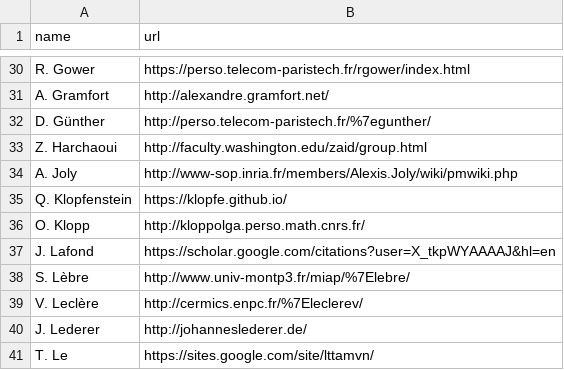
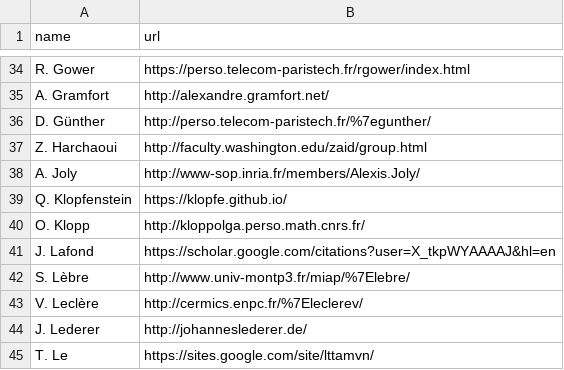
Before and after one commit to josephsalmon/agramfort.github.io, a CSV file: data/coauthors_url.csv, drawn as a sheet; only a part is shown, gaps mark what is left out; the diff covers the shown part only.

```diff
--- a/data/coauthors_url.csv
+++ b/data/coauthors_url.csv
@@ -33,3 +37,3 @@ name,url
 "Z. Harchaoui","http://faculty.washington.edu/zaid/group.html"
-"A. Joly","http://www-sop.inria.fr/members/Alexis.Joly/wiki/pmwiki.php"
+"A. Joly","http://www-sop.inria.fr/members/Alexis.Joly/"
 "Q. Klopfenstein","https://klopfe.github.io/"
```
Also changed, not shown: 8 added rows elsewhere in this file, 7 other files.
